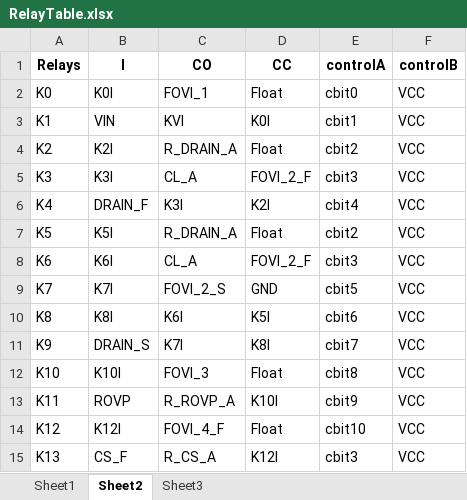
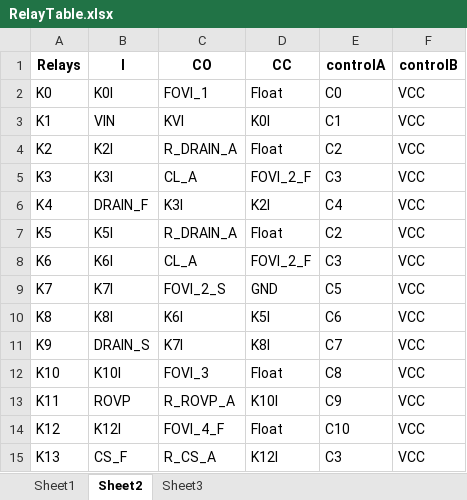
Before and after one commit to ZitrongWu/RelayTable, an Excel workbook: RelayTable/RelayTable.xlsx, sheet Sheet2, drawn as a sheet; values as stored, in another font and other column widths than the file's, no borders; the diff names each change by its address in the sheet, - before the commit and + after, or states it on an @@ line.

Commit message:
action in cbit

```diff
--- a/RelayTable/RelayTable.xlsx (sheet Sheet2)
+++ b/RelayTable/RelayTable.xlsx (sheet Sheet2)
-E2 (controlA): cbit0
+E2 (controlA): C0
-E3 (controlA): cbit1
+E3 (controlA): C1
-E4 (controlA): cbit2
+E4 (controlA): C2
-E5 (controlA): cbit3
+E5 (controlA): C3
-E6 (controlA): cbit4
+E6 (controlA): C4
-E7 (controlA): cbit2
+E7 (controlA): C2
-E8 (controlA): cbit3
+E8 (controlA): C3
-E9 (controlA): cbit5
+E9 (controlA): C5
-E10 (controlA): cbit6
+E10 (controlA): C6
-E11 (controlA): cbit7
+E11 (controlA): C7
-E12 (controlA): cbit8
+E12 (controlA): C8
-E13 (controlA): cbit9
+E13 (controlA): C9
-E14 (controlA): cbit10
+E14 (controlA): C10
-E15 (controlA): cbit3
+E15 (controlA): C3
```
Also changed, not shown: sheet Sheet1, 1 other file.
